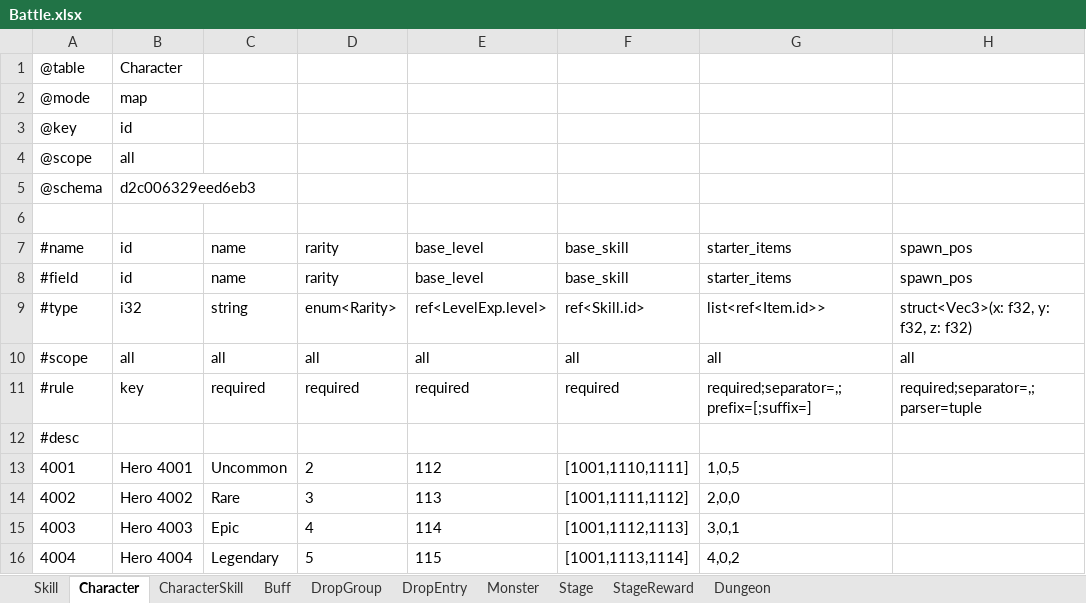
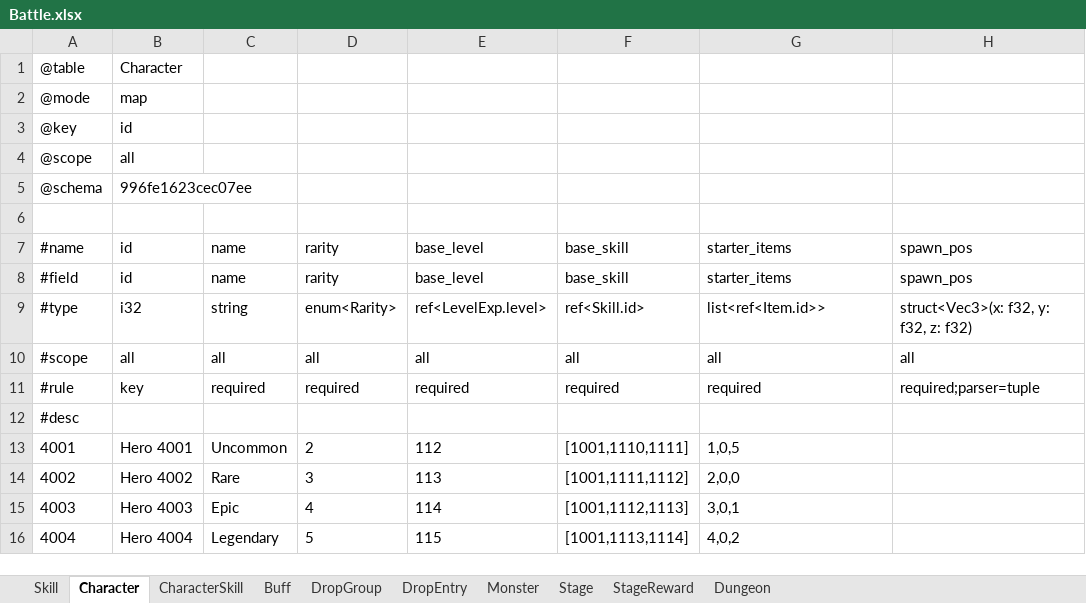
Before and after one commit to realm-labs/sora, an Excel workbook: examples/showcase/data/Battle.xlsx, sheet Character, drawn as a sheet; only a part is shown; values as stored, in another font and other column widths than the file's, no borders; the diff names each change by its address in the sheet, - before the commit and + after, or states it on an @@ line.

Commit message:
refactor(schema): move field parsing options into parser

```diff
--- a/examples/showcase/data/Battle.xlsx (sheet Character)
+++ b/examples/showcase/data/Battle.xlsx (sheet Character)
-B5: d2c006329eed6eb3
+B5: 996fe1623cec07ee
-G11: required;separator=,;prefix=[;suffix=]
+G11: required
-H11: required;separator=,;parser=tuple
+H11: required;parser=tuple
```
Also changed, not shown: sheet Dungeon, sheet Skill, sheet Buff, sheet Stage, sheet Monster, sheet DropGroup, 3 more sheets, examples/showcase/data/Core.xlsx, examples/showcase/data/Economy.xlsx, 25 other files.
